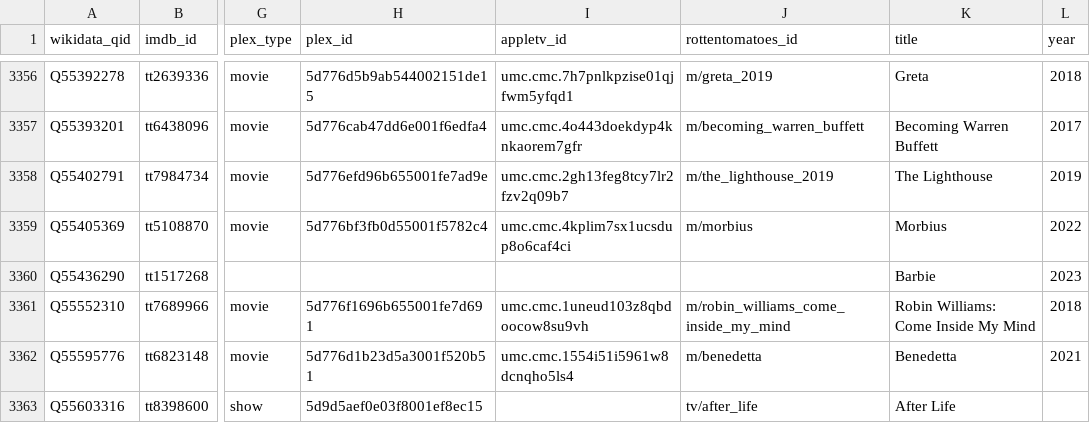
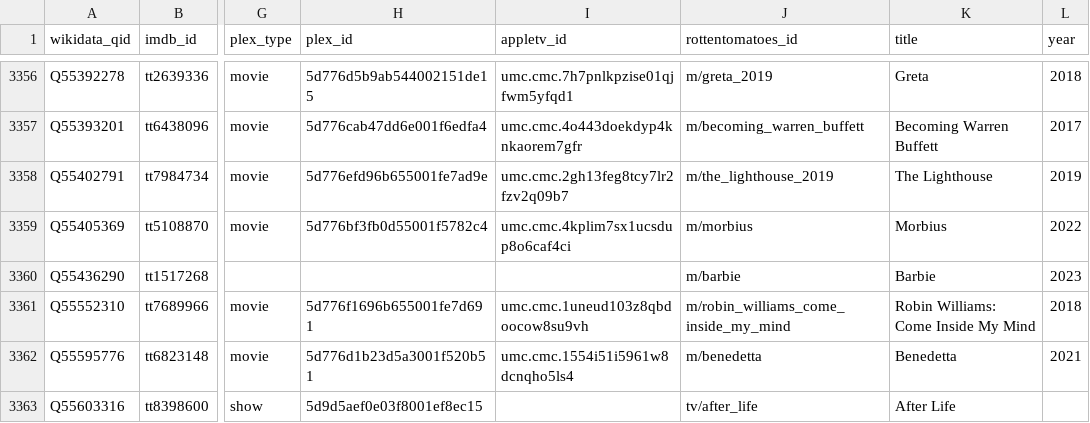
Before and after one commit to josh/pmdb, a CSV file: data.csv, drawn as a sheet; only a part is shown, gaps mark what is left out; the diff names each change by its address in the sheet, - before the commit and + after, or states it on an @@ line.

```diff
--- a/data.csv
+++ b/data.csv
-J3360 (rottentomatoes_id): (empty)
+J3360 (rottentomatoes_id): m/barbie
```
Also changed, not shown: 1 other file.
